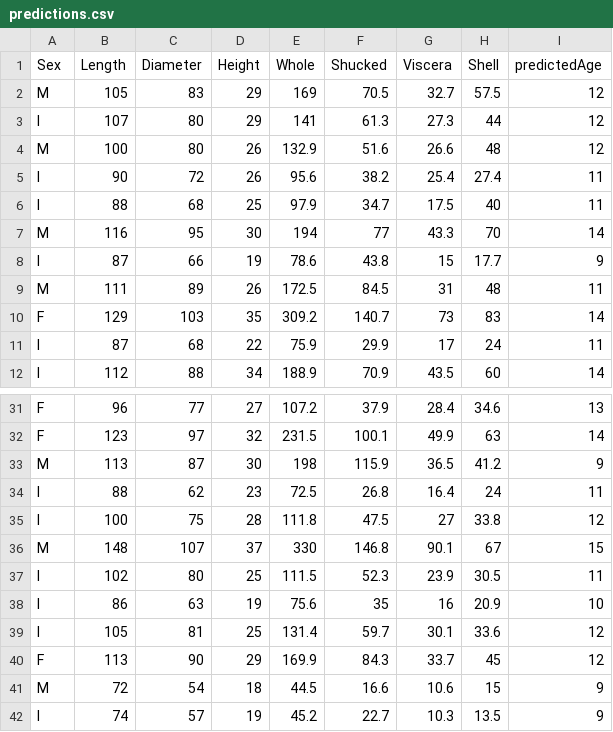
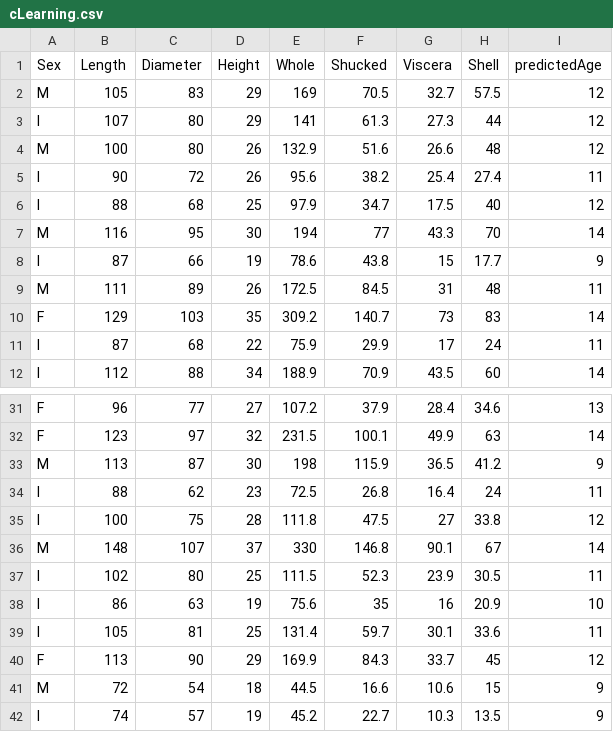
Before and after one commit to KiraSensei13/MNT_ITESM_courses, a CSV file: 1.1.Computacion_Aplicada/Final Exam/cLearning.csv (was 1.1.Computacion_Aplicada/Final Exam/predictions.csv), drawn as a sheet; only a part is shown, gaps mark what is left out; the diff covers the shown part only.

```diff
--- a/1.1.Computacion_Aplicada/Final Exam/predictions.csv
+++ b/1.1.Computacion_Aplicada/Final Exam/cLearning.csv
@@ -5,3 +5,3 @@ M,100,80,26,132.9,51.6,26.6,48,12
 I,90,72,26,95.6,38.2,25.4,27.4,11
-I,88,68,25,97.9,34.7,17.5,40,11
+I,88,68,25,97.9,34.7,17.5,40,12
 M,116,95,30,194,77,43.3,70,14
@@ -35,6 +35,6 @@ I,88,62,23,72.5,26.8,16.4,24,11
 I,100,75,28,111.8,47.5,27,33.8,12
-M,148,107,37,330,146.8,90.1,67,15
+M,148,107,37,330,146.8,90.1,67,14
 I,102,80,25,111.5,52.3,23.9,30.5,11
 I,86,63,19,75.6,35,16,20.9,10
-I,105,81,25,131.4,59.7,30.1,33.6,12
+I,105,81,25,131.4,59.7,30.1,33.6,11
 F,113,90,29,169.9,84.3,33.7,45,12
```
Also changed, not shown: 10 edited cells elsewhere in this file, 12 other files.
